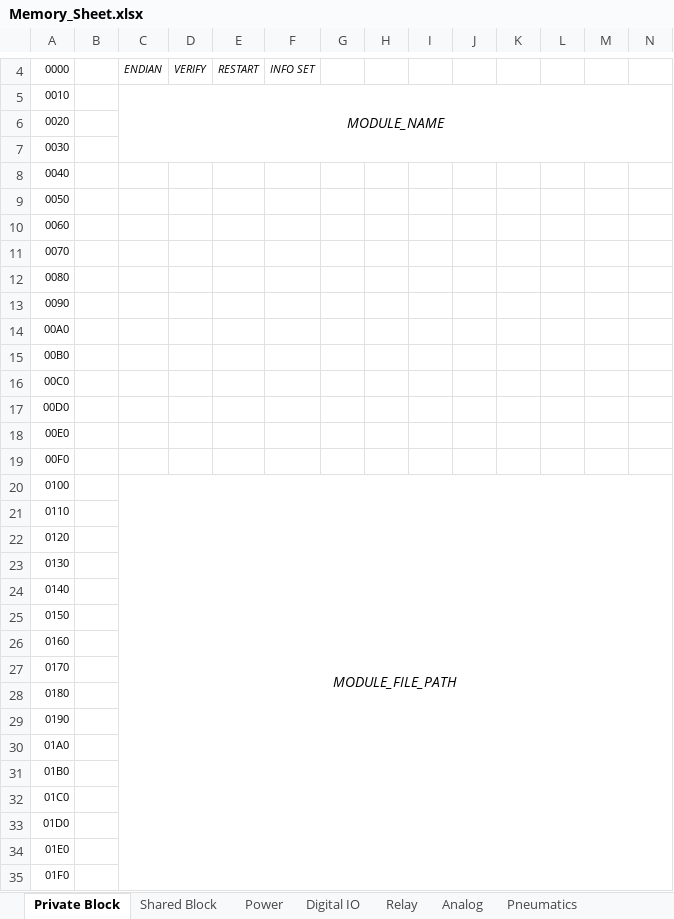
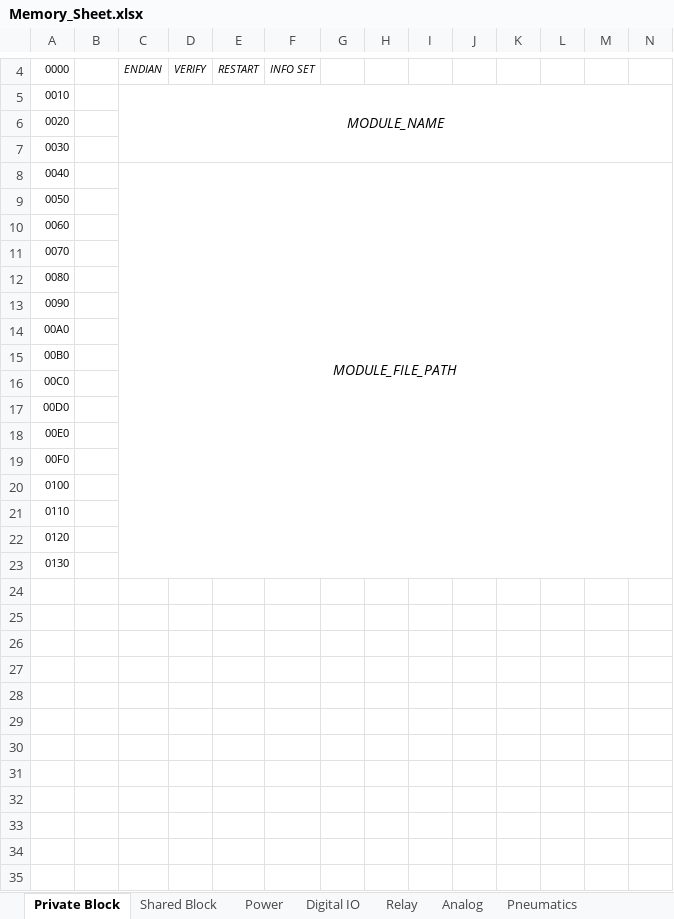
Before and after one commit to JaciBrunning/ToastCPP, an Excel workbook: docs/Memory_Sheet.xlsx, sheet Private Block, drawn as a sheet; only a part is shown, gaps mark what is left out; values as stored, in another font and other column widths than the file's, no borders; rows hold the shown columns only; the diff names each change by its address in the sheet, - before the commit and + after, or states it on an @@ line.

Commit message:
Reduce Module count to 128 to shorten the Shared Pool, further documentation of memory usage and putting it into the memaddr.hpp file

```diff
--- a/docs/Memory_Sheet.xlsx (sheet Private Block)
+++ b/docs/Memory_Sheet.xlsx (sheet Private Block)
-C8: (empty)
+C8: MODULE_FILE_PATH
+C8:R23 merged
-C20: MODULE_FILE_PATH
+C20: (empty)
-C20:R35 merged
-row 24: 0140
-row 25: 0150
-row 26: 0160
-row 27: 0170
-row 28: 0180
-row 29: 0190
-row 30: 01A0
-row 31: 01B0
-row 32: 01C0
-row 33: 01D0
-row 34: 01E0
-row 35: 01F0
```
Also changed, not shown: sheet Motors and PWM, sheet Pneumatics, 4 other files.
